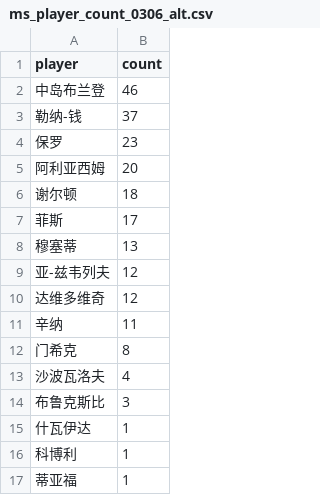
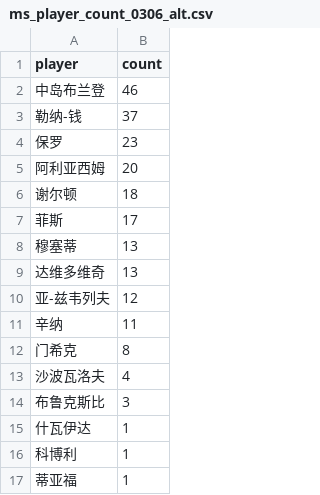
Before and after one commit to zhoushuaige7/tennispredict-report, a CSV file: docs/data/ms_player_count_0306_alt.csv, drawn as a sheet.

```diff
--- a/docs/data/ms_player_count_0306_alt.csv
+++ b/docs/data/ms_player_count_0306_alt.csv
@@ -8,4 +8,4 @@
 穆塞蒂,13
+达维多维奇,13
 亚-兹韦列夫,12
-达维多维奇,12
 辛纳,11
```
Also changed, not shown: docs/data/ms_player_count_0306_main.csv, 2 other files.
